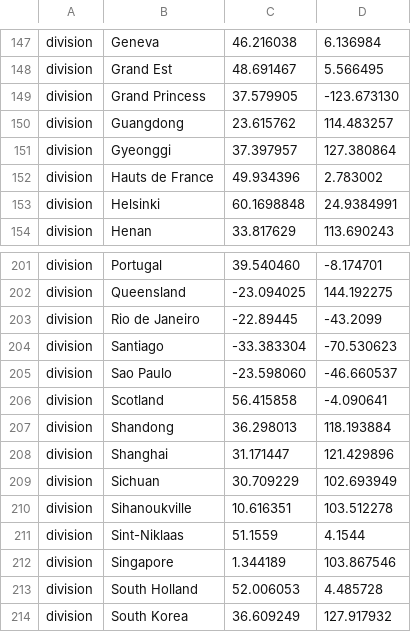
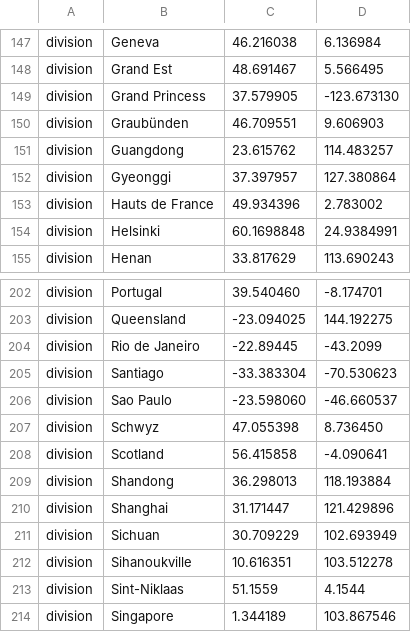
Before and after one commit to nextstrain/ncov, a TSV file: config/lat_longs.tsv, drawn as a sheet; only a part is shown, gaps mark what is left out; the shorter side is filled out with more unchanged rows.

Commit message:
add color/lat-long for latest swiss seqs

```diff
--- a/config/lat_longs.tsv
+++ b/config/lat_longs.tsv
@@ -149,2 +149,3 @@ division	Grand Est	48.691467	5.566495
 division	Grand Princess	37.579905	-123.673130
+division	Graubünden	46.709551	9.606903
 division	Guangdong	23.615762	114.483257
@@ -205,2 +206,3 @@ division	Santiago	-33.383304	-70.530623
 division	Sao Paulo	-23.598060	-46.660537
+division	Schwyz	47.055398	8.736450
 division	Scotland	56.415858	-4.090641
```
Also changed, not shown: config/ordering.tsv.
